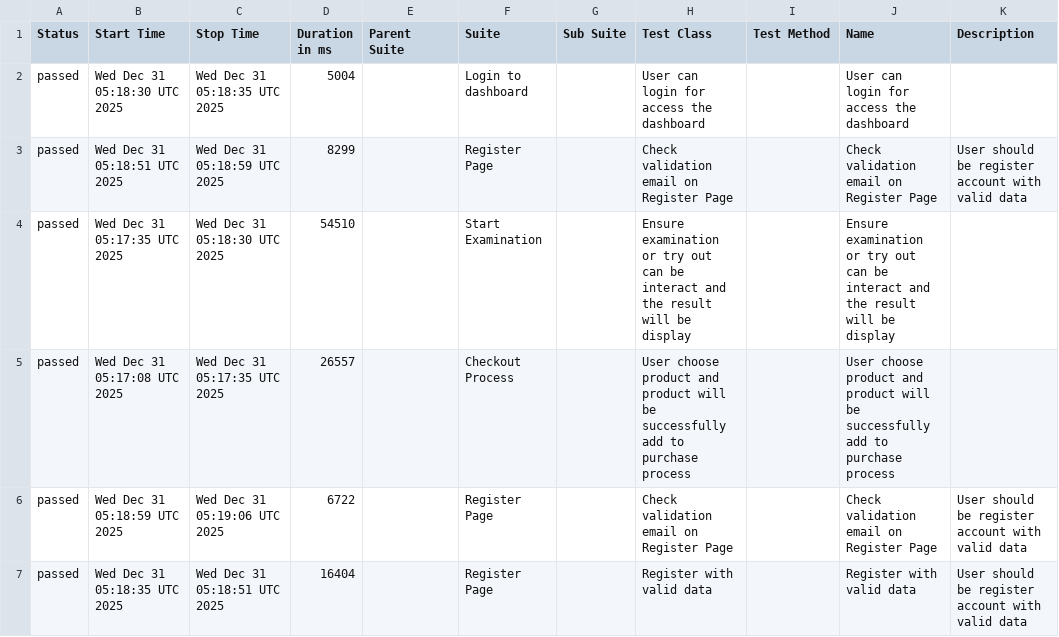
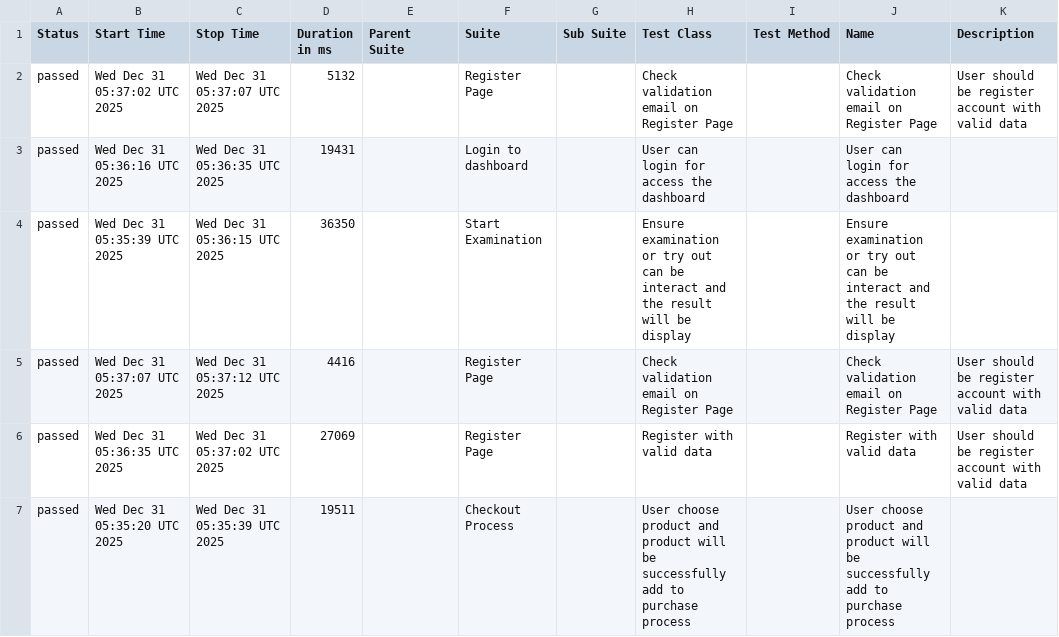
Before and after one commit to ekipy/lenteraCPNS-Automation, a CSV file: data/suites.csv, drawn as a sheet.

```diff
--- a/data/suites.csv
+++ b/data/suites.csv
@@ -1,7 +1,7 @@
 "Status","Start Time","Stop Time","Duration in ms","Parent Suite","Suite","Sub Suite","Test Class","Test Method","Name","Description"
-"passed","Wed Dec 31 05:18:30 UTC 2025","Wed Dec 31 05:18:35 UTC 2025","5004","","Login to dashboard","","User can login for access the dashboard","","User can login for access the dashboard",""
-"passed","Wed Dec 31 05:18:51 UTC 2025","Wed Dec 31 05:18:59 UTC 2025","8299","","Register Page","","Check validation email on Register Page","","Check validation email on Register Page","    User should be register account with valid data"
-"passed","Wed Dec 31 05:17:35 UTC 2025","Wed Dec 31 05:18:30 UTC 2025","54510","","Start Examination","","Ensure examination or try out can be interact and the result will be display","","Ensure examination or try out can be interact and the result will be display",""
-"passed","Wed Dec 31 05:17:08 UTC 2025","Wed Dec 31 05:17:35 UTC 2025","26557","","Checkout Process","","User choose product and product will be successfully add to purchase process","","User choose product and product will be successfully add to purchase process",""
-"passed","Wed Dec 31 05:18:59 UTC 2025","Wed Dec 31 05:19:06 UTC 2025","6722","","Register Page","","Check validation email on Register Page","","Check validation email on Register Page","    User should be register account with valid data"
-"passed","Wed Dec 31 05:18:35 UTC 2025","Wed Dec 31 05:18:51 UTC 2025","16404","","Register Page","","Register with valid data","","Register with valid data","    User should be register account with valid data"
+"passed","Wed Dec 31 05:37:02 UTC 2025","Wed Dec 31 05:37:07 UTC 2025","5132","","Register Page","","Check validation email on Register Page","","Check validation email on Register Page","    User should be register account with valid data"
+"passed","Wed Dec 31 05:36:16 UTC 2025","Wed Dec 31 05:36:35 UTC 2025","19431","","Login to dashboard","","User can login for access the dashboard","","User can login for access the dashboard",""
+"passed","Wed Dec 31 05:35:39 UTC 2025","Wed Dec 31 05:36:15 UTC 2025","36350","","Start Examination","","Ensure examination or try out can be interact and the result will be display","","Ensure examination or try out can be interact and the result will be display",""
+"passed","Wed Dec 31 05:37:07 UTC 2025","Wed Dec 31 05:37:12 UTC 2025","4416","","Register Page","","Check validation email on Register Page","","Check validation email on Register Page","    User should be register account with valid data"
+"passed","Wed Dec 31 05:36:35 UTC 2025","Wed Dec 31 05:37:02 UTC 2025","27069","","Register Page","","Register with valid data","","Register with valid data","    User should be register account with valid data"
+"passed","Wed Dec 31 05:35:20 UTC 2025","Wed Dec 31 05:35:39 UTC 2025","19511","","Checkout Process","","User choose product and product will be successfully add to purchase process","","User choose product and product will be successfully add to purchase process",""
```
Also changed, not shown: data/behaviors.csv, 26 other files.
